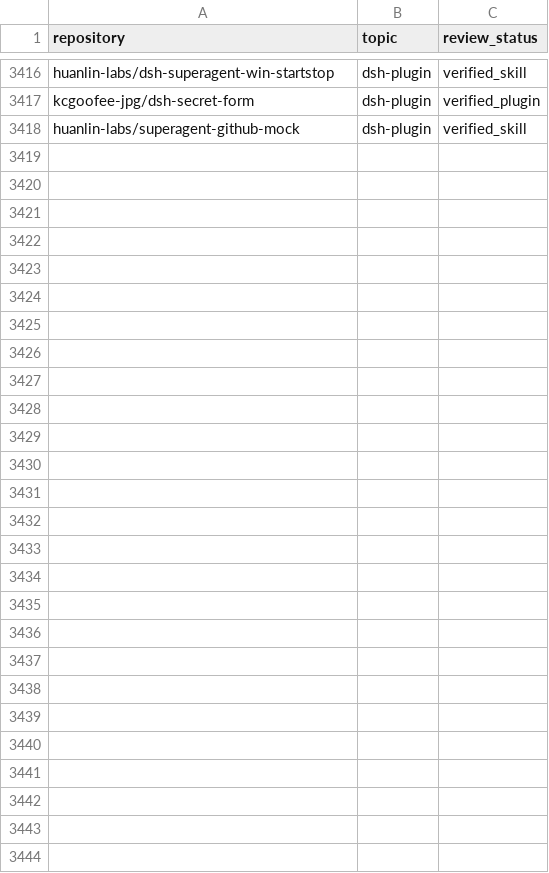
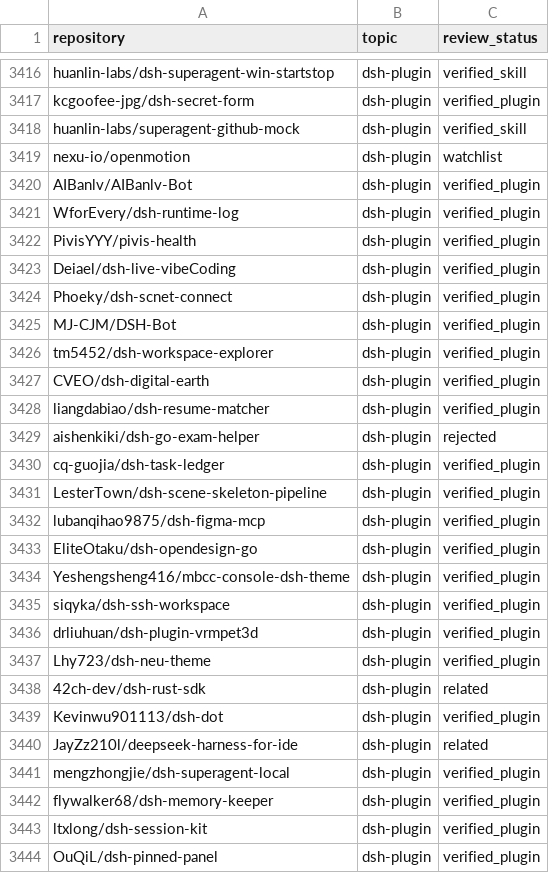
Before and after one commit to cccakeee/awesome-dsh-plugins, a CSV file: data/dsh-plugin-topic-candidates.csv, drawn as a sheet; only a part is shown, gaps mark what is left out; the diff names each change by its address in the sheet, - before the commit and + after, or states it on an @@ line.

Commit message:
Add 22 verified DSH plugins from topic scan (2026-11-12)

```diff
--- a/data/dsh-plugin-topic-candidates.csv
+++ b/data/dsh-plugin-topic-candidates.csv
+row 3419: nexu-io/openmotion | dsh-plugin | watchlist
+row 3420: AIBanlv/AIBanlv-Bot | dsh-plugin | verified_plugin
+row 3421: WforEvery/dsh-runtime-log | dsh-plugin | verified_plugin
+row 3422: PivisYYY/pivis-health | dsh-plugin | verified_plugin
+row 3423: Deiael/dsh-live-vibeCoding | dsh-plugin | verified_plugin
+row 3424: Phoeky/dsh-scnet-connect | dsh-plugin | verified_plugin
+row 3425: MJ-CJM/DSH-Bot | dsh-plugin | verified_plugin
+row 3426: tm5452/dsh-workspace-explorer | dsh-plugin | verified_plugin
+row 3427: CVEO/dsh-digital-earth | dsh-plugin | verified_plugin
+row 3428: liangdabiao/dsh-resume-matcher | dsh-plugin | verified_plugin
+row 3429: aishenkiki/dsh-go-exam-helper | dsh-plugin | rejected
+row 3430: cq-guojia/dsh-task-ledger | dsh-plugin | verified_plugin
+row 3431: LesterTown/dsh-scene-skeleton-pipeline | dsh-plugin | verified_plugin
+row 3432: lubanqihao9875/dsh-figma-mcp | dsh-plugin | verified_plugin
+row 3433: EliteOtaku/dsh-opendesign-go | dsh-plugin | verified_plugin
+row 3434: Yeshengsheng416/mbcc-console-dsh-theme | dsh-plugin | verified_plugin
+row 3435: siqyka/dsh-ssh-workspace | dsh-plugin | verified_plugin
+row 3436: drliuhuan/dsh-plugin-vrmpet3d | dsh-plugin | verified_plugin
+row 3437: Lhy723/dsh-neu-theme | dsh-plugin | verified_plugin
+row 3438: 42ch-dev/dsh-rust-sdk | dsh-plugin | related
+row 3439: Kevinwu901113/dsh-dot | dsh-plugin | verified_plugin
+row 3440: JayZz210l/deepseek-harness-for-ide | dsh-plugin | related
+row 3441: mengzhongjie/dsh-superagent-local | dsh-plugin | verified_plugin
+row 3442: flywalker68/dsh-memory-keeper | dsh-plugin | verified_plugin
+row 3443: ltxlong/dsh-session-kit | dsh-plugin | verified_plugin
+row 3444: OuQiL/dsh-pinned-panel | dsh-plugin | verified_plugin
```
Also changed, not shown: 23 other files.
